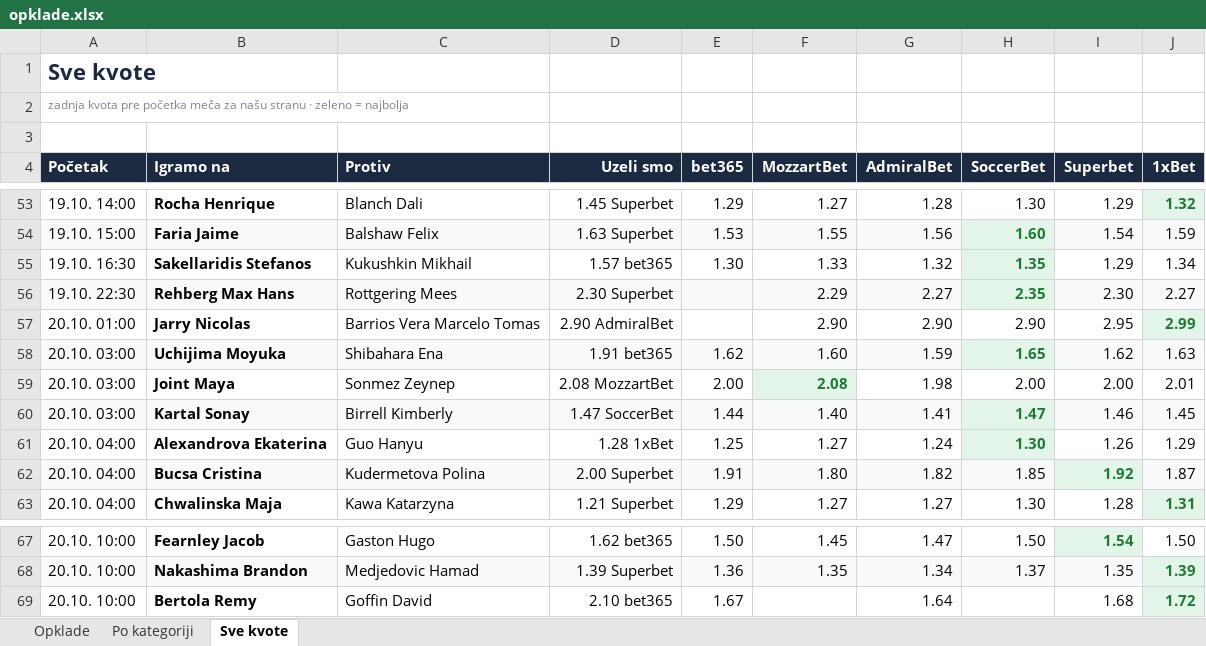
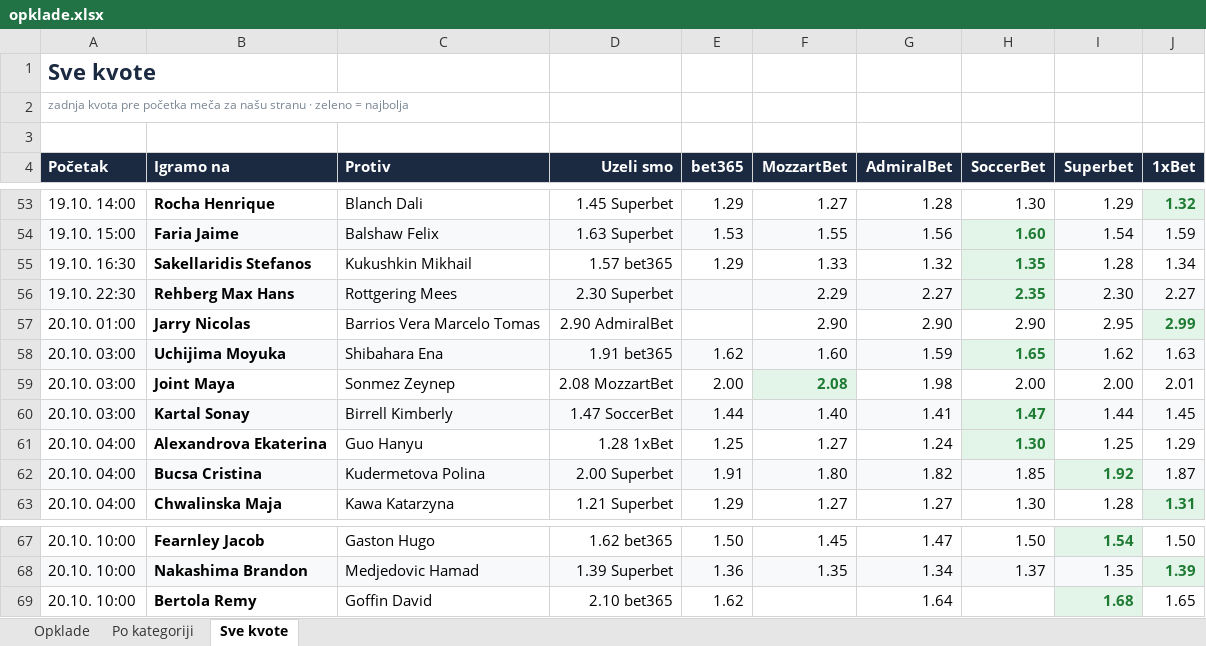
Before and after one commit to andreja69420/pantasocial, an Excel workbook: research/tennis-ml/paper/opklade.xlsx, sheet Sve kvote, drawn as a sheet; only a part is shown, gaps mark what is left out; values as stored, in another font and other column widths than the file's, no borders; the diff names each change by its address in the sheet, - before the commit and + after, or states it on an @@ line.

```diff
--- a/research/tennis-ml/paper/opklade.xlsx (sheet Sve kvote)
+++ b/research/tennis-ml/paper/opklade.xlsx (sheet Sve kvote)
-E55 (bet365): 1.30
+E55 (bet365): 1.29
-I55 (Superbet): 1.29
+I55 (Superbet): 1.28
-I60 (Superbet): 1.46
+I60 (Superbet): 1.44
-I61 (Superbet): 1.26
+I61 (Superbet): 1.25
-E69 (bet365): 1.67
+E69 (bet365): 1.62
@@ I69 fill: none → #E3F4E8, bold: off → on, text colour: black → #1E7B34 @@
-J69 (1xBet): 1.72
+J69 (1xBet): 1.65
@@ J69 fill: #E3F4E8 → none, bold: on → off, text colour: #1E7B34 → black @@
```
Also changed, not shown: sheet Opklade, 2 other files.
